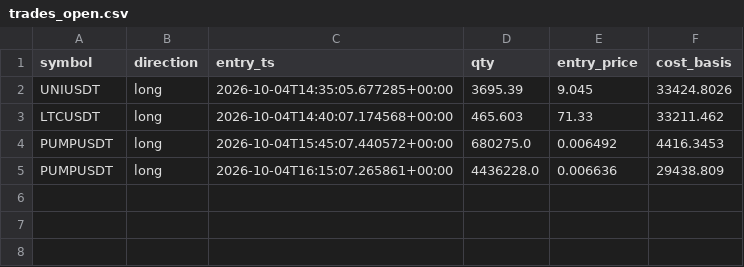
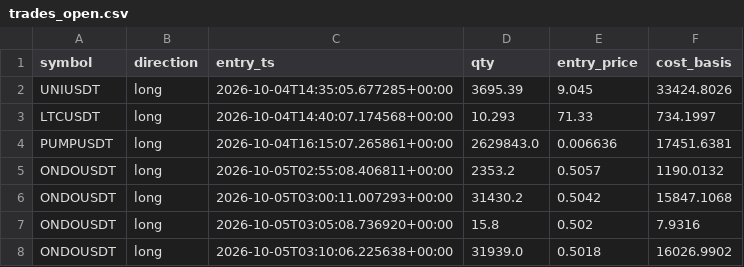
Before and after one commit to kadoo69/roostoo-hackathon, a CSV file: logs/ec2/competition_z25/trades_open.csv, drawn as a sheet.

```diff
--- a/logs/ec2/competition_z25/trades_open.csv
+++ b/logs/ec2/competition_z25/trades_open.csv
@@ -2,4 +2,7 @@ symbol,direction,entry_ts,qty,entry_price,cost_basis
 UNIUSDT,long,2026-10-04T14:35:05.677285+00:00,3695.39,9.045,33424.8026
-LTCUSDT,long,2026-10-04T14:40:07.174568+00:00,465.603,71.33,33211.462
-PUMPUSDT,long,2026-10-04T15:45:07.440572+00:00,680275.0,0.006492,4416.3453
-PUMPUSDT,long,2026-10-04T16:15:07.265861+00:00,4436228.0,0.006636,29438.809
+LTCUSDT,long,2026-10-04T14:40:07.174568+00:00,10.293,71.33,734.1997
+PUMPUSDT,long,2026-10-04T16:15:07.265861+00:00,2629843.0,0.006636,17451.6381
+ONDOUSDT,long,2026-10-05T02:55:08.406811+00:00,2353.2,0.5057,1190.0132
+ONDOUSDT,long,2026-10-05T03:00:11.007293+00:00,31430.2,0.5042,15847.1068
+ONDOUSDT,long,2026-10-05T03:05:08.736920+00:00,15.8,0.502,7.9316
+ONDOUSDT,long,2026-10-05T03:10:06.225638+00:00,31939.0,0.5018,16026.9902
```
Also changed, not shown: logs/ec2/competition_rehearsal/trades_closed.csv, logs/ec2/competition_rehearsal/trades_open.csv, 19 other files.
